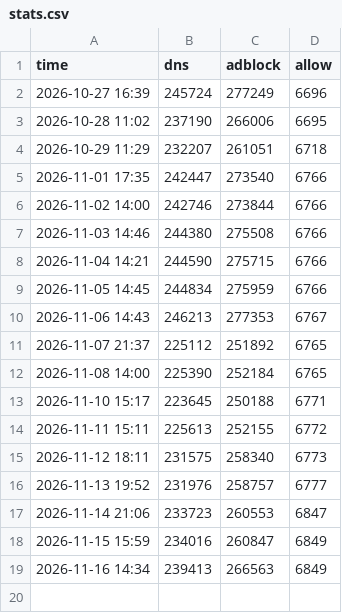
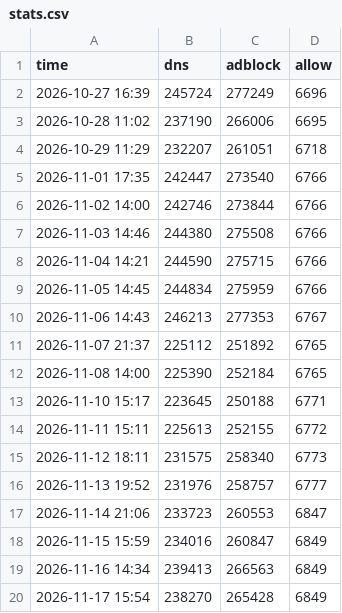
Before and after one commit to xiaolei7172/ADS, a CSV file: data/stats/stats.csv, drawn as a sheet.

```diff
--- a/data/stats/stats.csv
+++ b/data/stats/stats.csv
@@ -19 +19,2 @@ time,dns,adblock,allow
 2026-11-16 14:34,239413,266563,6849
+2026-11-17 15:54,238270,265428,6849
```
Also changed, not shown: 13 other files.
